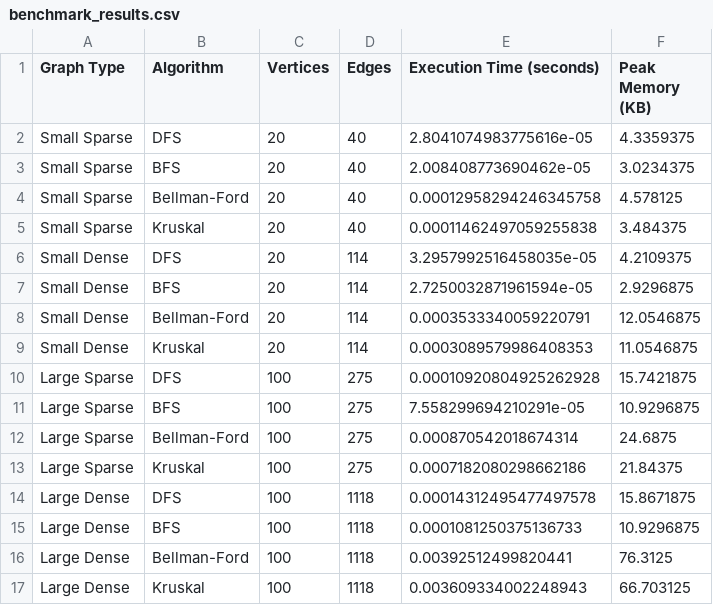
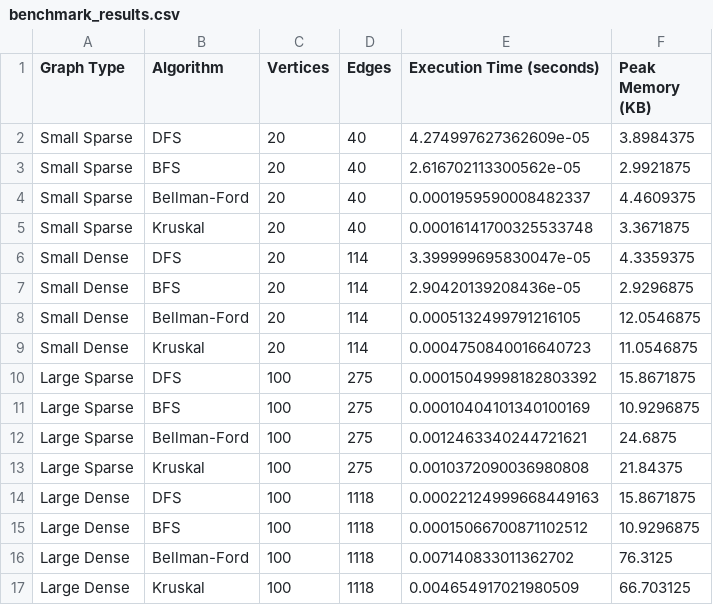
Before and after one commit to opey9519/Analysis-of-Algorithms-Project-3, a CSV file: data/benchmark_results.csv, drawn as a sheet.

Commit message:
add: data folder

```diff
--- a/data/benchmark_results.csv
+++ b/data/benchmark_results.csv
@@ -1,17 +1,17 @@
 Graph Type,Algorithm,Vertices,Edges,Execution Time (seconds),Peak Memory (KB)
-Small Sparse,DFS,20,40,2.8041074983775616e-05,4.3359375
-Small Sparse,BFS,20,40,2.008408773690462e-05,3.0234375
-Small Sparse,Bellman-Ford,20,40,0.00012958294246345758,4.578125
-Small Sparse,Kruskal,20,40,0.00011462497059255838,3.484375
-Small Dense,DFS,20,114,3.2957992516458035e-05,4.2109375
-Small Dense,BFS,20,114,2.7250032871961594e-05,2.9296875
-Small Dense,Bellman-Ford,20,114,0.0003533340059220791,12.0546875
-Small Dense,Kruskal,20,114,0.0003089579986408353,11.0546875
-Large Sparse,DFS,100,275,0.00010920804925262928,15.7421875
-Large Sparse,BFS,100,275,7.558299694210291e-05,10.9296875
-Large Sparse,Bellman-Ford,100,275,0.000870542018674314,24.6875
-Large Sparse,Kruskal,100,275,0.0007182080298662186,21.84375
-Large Dense,DFS,100,1118,0.00014312495477497578,15.8671875
-Large Dense,BFS,100,1118,0.0001081250375136733,10.9296875
-Large Dense,Bellman-Ford,100,1118,0.00392512499820441,76.3125
-Large Dense,Kruskal,100,1118,0.003609334002248943,66.703125
+Small Sparse,DFS,20,40,4.274997627362609e-05,3.8984375
+Small Sparse,BFS,20,40,2.616702113300562e-05,2.9921875
+Small Sparse,Bellman-Ford,20,40,0.0001959590008482337,4.4609375
+Small Sparse,Kruskal,20,40,0.00016141700325533748,3.3671875
+Small Dense,DFS,20,114,3.399999695830047e-05,4.3359375
+Small Dense,BFS,20,114,2.90420139208436e-05,2.9296875
+Small Dense,Bellman-Ford,20,114,0.0005132499791216105,12.0546875
+Small Dense,Kruskal,20,114,0.0004750840016640723,11.0546875
+Large Sparse,DFS,100,275,0.00015049998182803392,15.8671875
+Large Sparse,BFS,100,275,0.00010404101340100169,10.9296875
+Large Sparse,Bellman-Ford,100,275,0.0012463340244721621,24.6875
+Large Sparse,Kruskal,100,275,0.0010372090036980808,21.84375
+Large Dense,DFS,100,1118,0.00022124999668449163,15.8671875
+Large Dense,BFS,100,1118,0.00015066700871102512,10.9296875
+Large Dense,Bellman-Ford,100,1118,0.007140833011362702,76.3125
+Large Dense,Kruskal,100,1118,0.004654917021980509,66.703125
```
Also changed, not shown: 4 other files.
